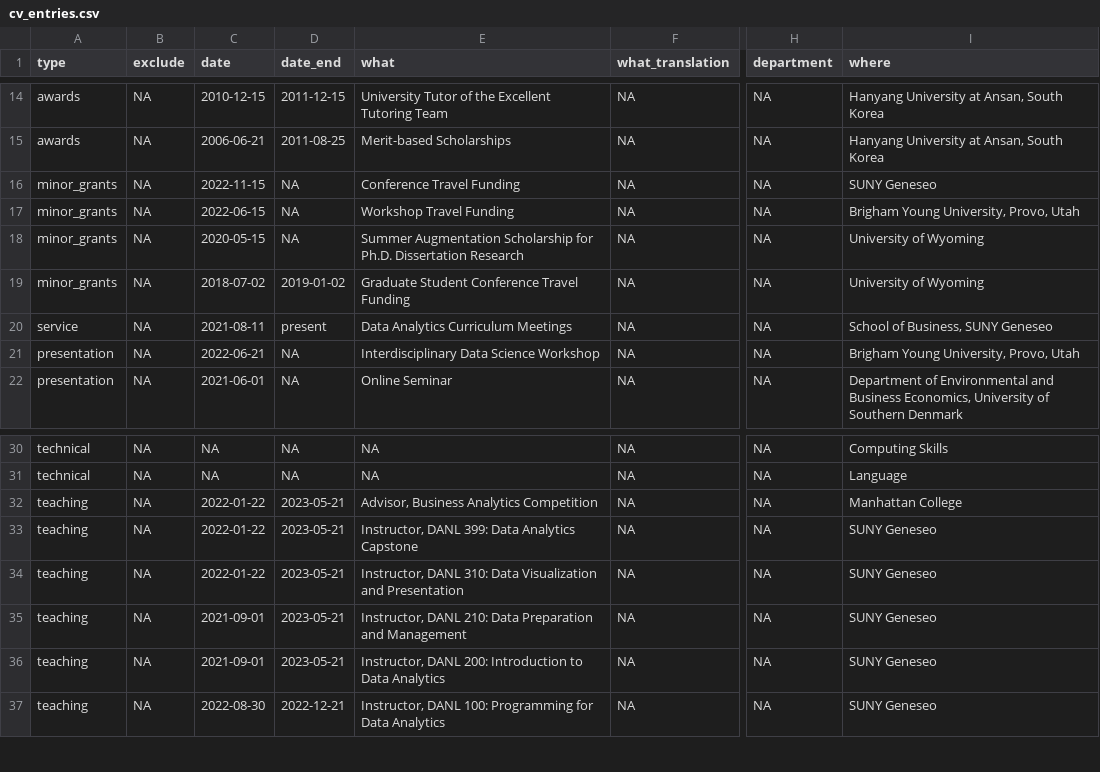
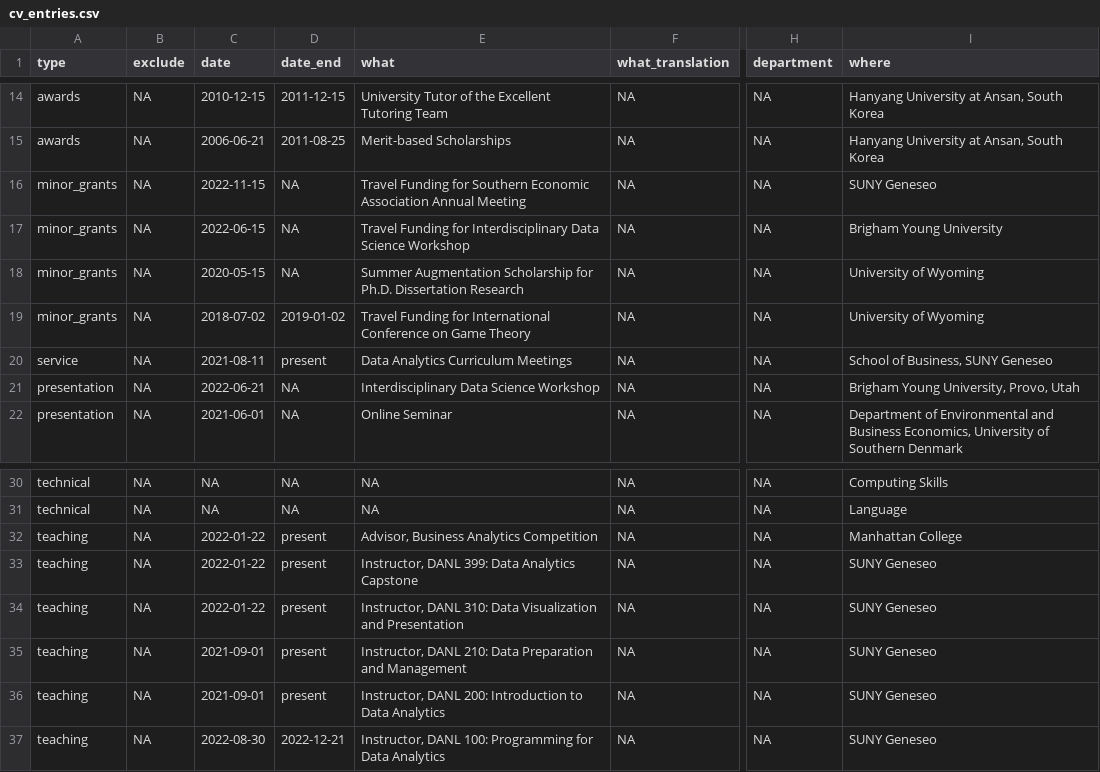
Before and after one commit to bcdanl/bcdanl.github.io, a CSV file: _content/cv_entries.csv, drawn as a sheet; only a part is shown, gaps mark what is left out; the diff names each change by its address in the sheet, - before the commit and + after, or states it on an @@ line.

```diff
--- a/_content/cv_entries.csv
+++ b/_content/cv_entries.csv
-E16 (what): Conference Travel Funding
+E16 (what): Travel Funding for Southern Economic Association Annual Meeting
-E17 (what): Workshop Travel Funding
+E17 (what): Travel Funding for Interdisciplinary Data Science Workshop
-I17 (where): Brigham Young University, Provo, Utah
+I17 (where): Brigham Young University
-E19 (what): Graduate Student Conference Travel Funding
+E19 (what): Travel Funding for International Conference on Game Theory
-D32:D36 (date_end): 2023-05-21
+D32:D36 (date_end): present
```
Also changed, not shown: 4 other files.
